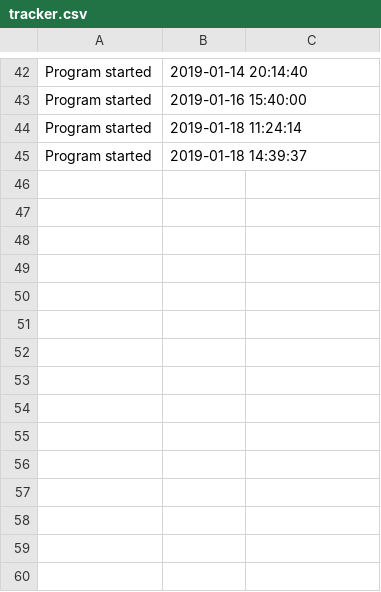
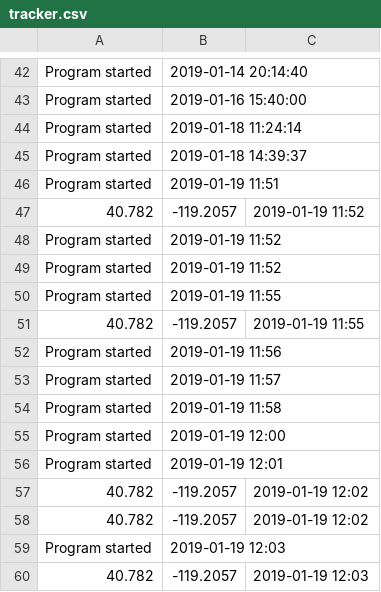
Before and after one commit to BrianHooper/BurningMan-Navigation, a CSV file: config/tracker.csv, drawn as a sheet; only a part is shown, gaps mark what is left out.

```diff
--- a/config/tracker.csv
+++ b/config/tracker.csv
@@ -45 +45,16 @@ Program started,2019-01-18 11:24:14
 Program started,2019-01-18 14:39:37
+Program started,2019-01-19 11:51
+40.782         ,-119.2057          ,2019-01-19 11:52
+Program started,2019-01-19 11:52
+Program started,2019-01-19 11:52
+Program started,2019-01-19 11:55
+40.782         ,-119.2057          ,2019-01-19 11:55
+Program started,2019-01-19 11:56
+Program started,2019-01-19 11:57
+Program started,2019-01-19 11:58
+Program started,2019-01-19 12:00
+Program started,2019-01-19 12:01
+40.782         ,-119.2057          ,2019-01-19 12:02
+40.782         ,-119.2057          ,2019-01-19 12:02
+Program started,2019-01-19 12:03
+40.782         ,-119.2057          ,2019-01-19 12:03
```
Also changed, not shown: 3 other files.
